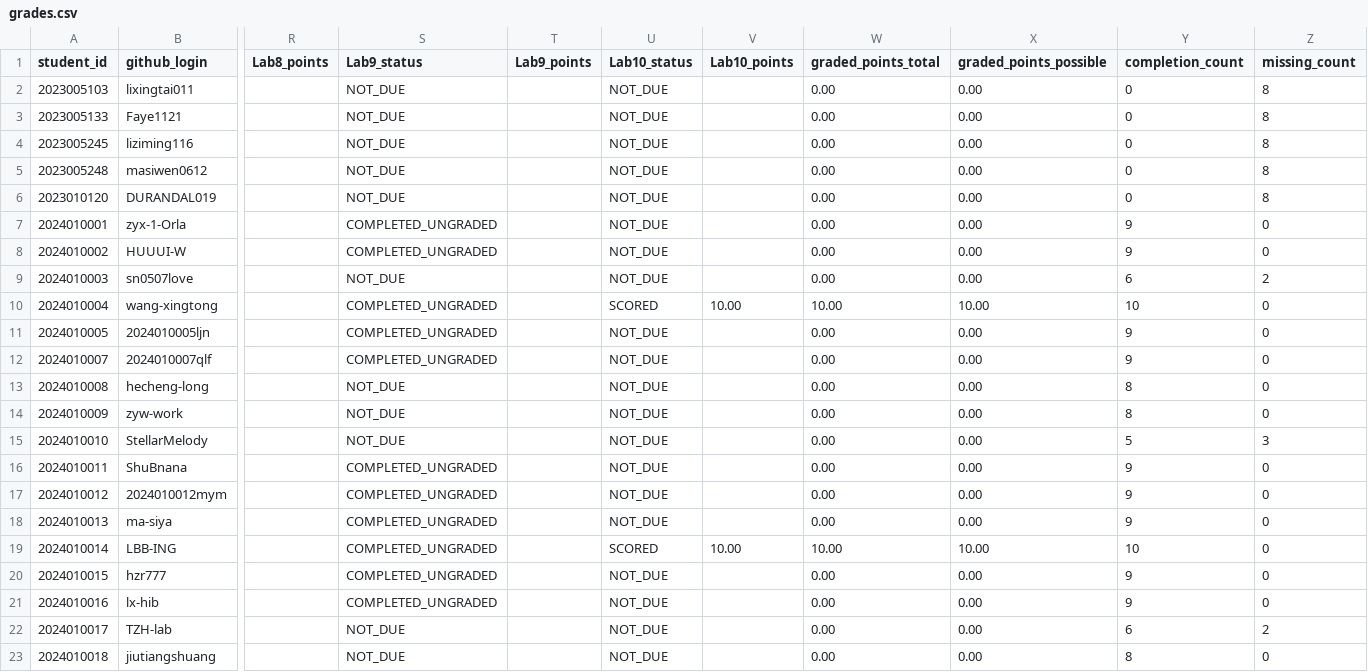
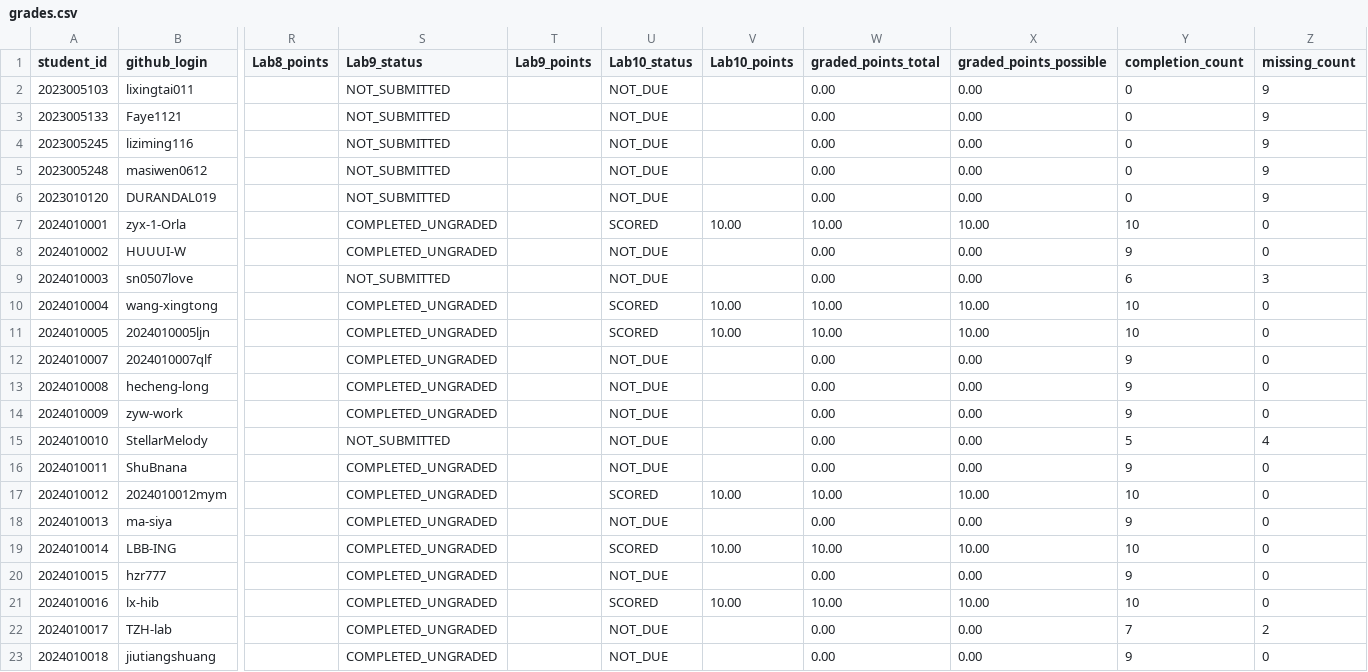
Before and after one commit to LiuXiYing/LogCollectionAndAnalysis, a CSV file: reports/grades.csv, drawn as a sheet; only a part is shown, gaps mark what is left out; the diff covers the shown part only; the diff names each change by its address in the sheet, - before the commit and + after, or states it on an @@ line.

```diff
--- a/reports/grades.csv
+++ b/reports/grades.csv
-S2:S6 (Lab9_status): NOT_DUE
+S2:S6 (Lab9_status): NOT_SUBMITTED
-Z2:Z6 (missing_count): 8
+Z2:Z6 (missing_count): 9
-U7 (Lab10_status): NOT_DUE
+U7 (Lab10_status): SCORED
-V7 (Lab10_points): (empty)
+V7 (Lab10_points): 10.00
-W7 (graded_points_total): 0.00
+W7 (graded_points_total): 10.00
-X7 (graded_points_possible): 0.00
+X7 (graded_points_possible): 10.00
-Y7 (completion_count): 9
+Y7 (completion_count): 10
-S9 (Lab9_status): NOT_DUE
+S9 (Lab9_status): NOT_SUBMITTED
-Z9 (missing_count): 2
+Z9 (missing_count): 3
-U11 (Lab10_status): NOT_DUE
+U11 (Lab10_status): SCORED
-V11 (Lab10_points): (empty)
+V11 (Lab10_points): 10.00
-W11 (graded_points_total): 0.00
+W11 (graded_points_total): 10.00
-X11 (graded_points_possible): 0.00
+X11 (graded_points_possible): 10.00
-Y11 (completion_count): 9
+Y11 (completion_count): 10
-S13:S14 (Lab9_status): NOT_DUE
+S13:S14 (Lab9_status): COMPLETED_UNGRADED
-Y13:Y14 (completion_count): 8
+Y13:Y14 (completion_count): 9
-S15 (Lab9_status): NOT_DUE
+S15 (Lab9_status): NOT_SUBMITTED
-Z15 (missing_count): 3
+Z15 (missing_count): 4
-U17 (Lab10_status): NOT_DUE
+U17 (Lab10_status): SCORED
-V17 (Lab10_points): (empty)
+V17 (Lab10_points): 10.00
-W17 (graded_points_total): 0.00
+W17 (graded_points_total): 10.00
-X17 (graded_points_possible): 0.00
+X17 (graded_points_possible): 10.00
-Y17 (completion_count): 9
+Y17 (completion_count): 10
-U21 (Lab10_status): NOT_DUE
+U21 (Lab10_status): SCORED
-V21 (Lab10_points): (empty)
+V21 (Lab10_points): 10.00
-W21 (graded_points_total): 0.00
+W21 (graded_points_total): 10.00
-X21 (graded_points_possible): 0.00
+X21 (graded_points_possible): 10.00
-Y21 (completion_count): 9
+Y21 (completion_count): 10
-S22:S23 (Lab9_status): NOT_DUE
+S22:S23 (Lab9_status): COMPLETED_UNGRADED
-Y22 (completion_count): 6
+Y22 (completion_count): 7
-Y23 (completion_count): 8
+Y23 (completion_count): 9
```
Also changed, not shown: 49 edited cells elsewhere in this file.
